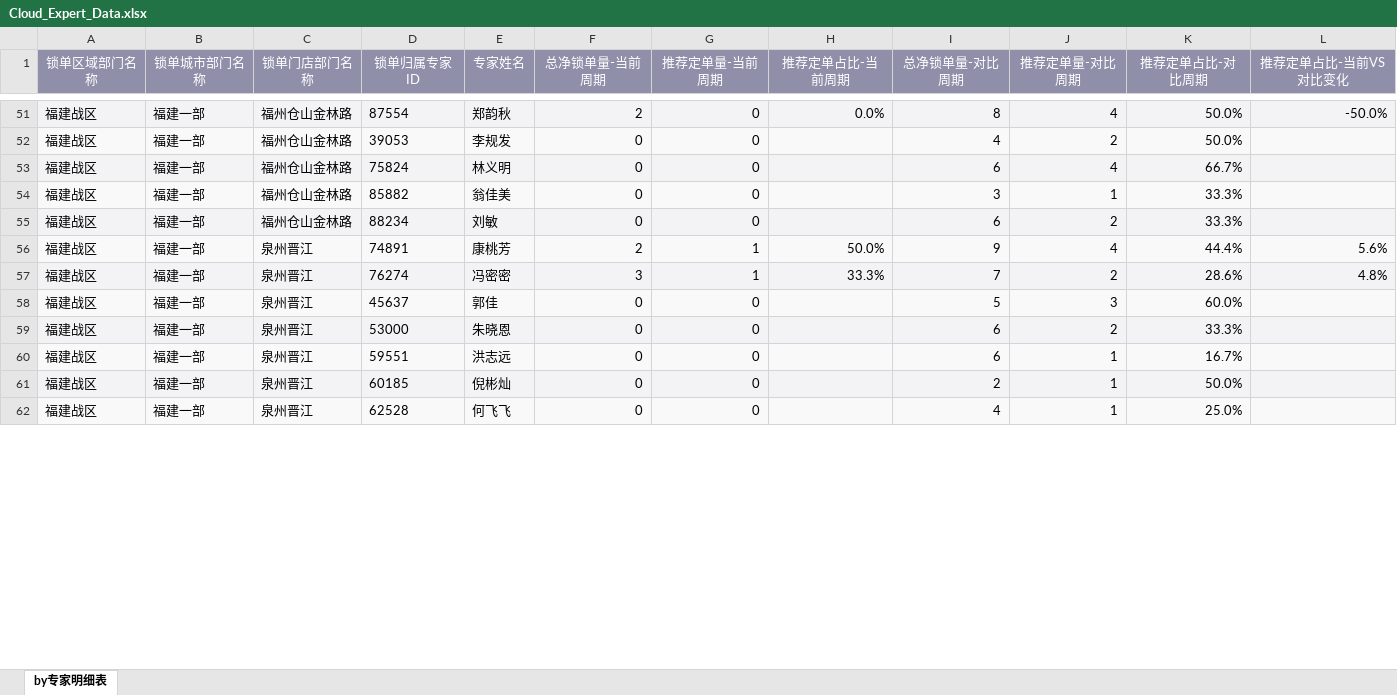
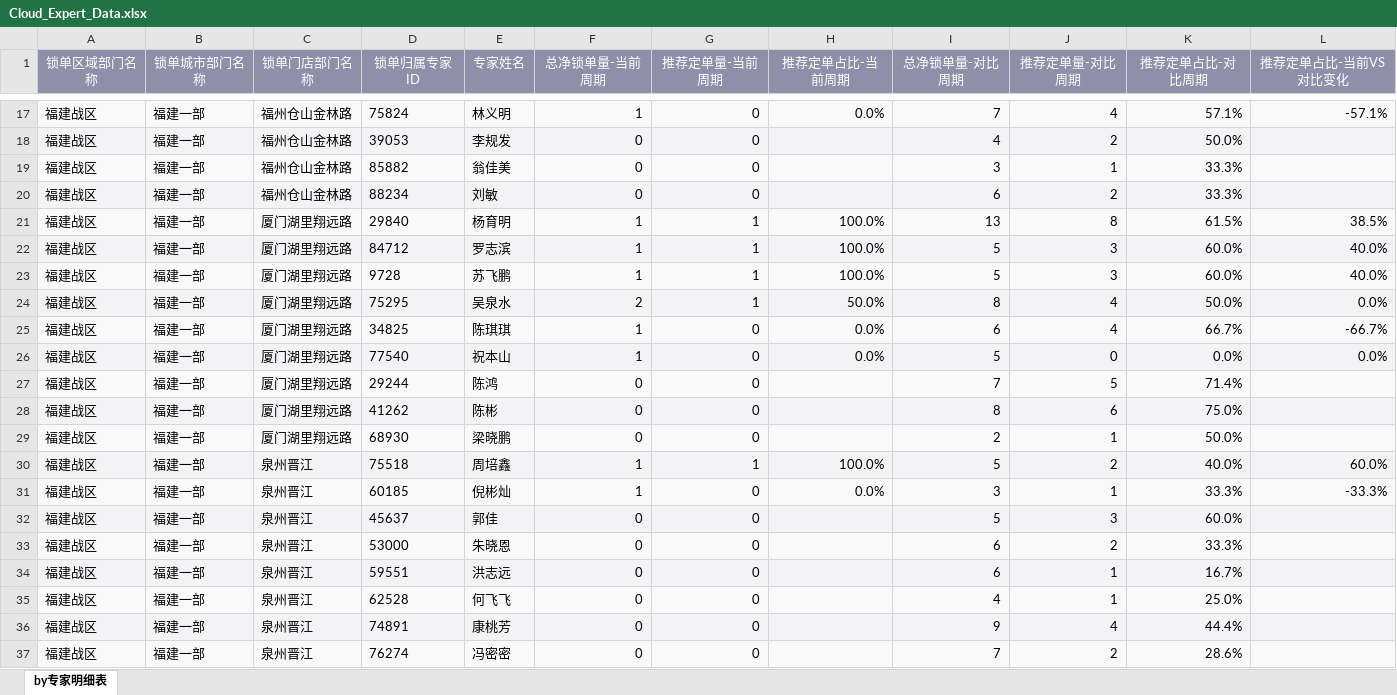
Before and after one commit to Coraaaa99/sales-dashboard, an Excel workbook: Cloud_Expert_Data.xlsx, sheet by专家明细表, drawn as a sheet; only a part is shown, gaps mark what is left out; values as stored, in another font and other column widths than the file's, no borders; removed rows and columns are numbered as before the commit, all else as after; the diff covers the shown part only; the diff names each change by its address in the sheet, - before the commit and + after, or states it on an @@ line.

```diff
--- a/Cloud_Expert_Data.xlsx (sheet by专家明细表)
+++ b/Cloud_Expert_Data.xlsx (sheet by专家明细表)
-D17 (锁单归属专家ID): 87554
+D17 (锁单归属专家ID): 75824
-E17 (专家姓名): 郑韵秋
+E17 (专家姓名): 林义明
-F17 (总净锁单量-当前周期): 2
+F17 (总净锁单量-当前周期): 1
-I17 (总净锁单量-对比周期): 8
+I17 (总净锁单量-对比周期): 7
-K17 (推荐定单占比-对比周期): 50.0%
+K17 (推荐定单占比-对比周期): 57.1%
-L17 (推荐定单占比-当前VS对比变化): -50.0%
+L17 (推荐定单占比-当前VS对比变化): -57.1%
-row 53: 福建战区 | 福建一部 | 福州仓山金林路 | 75824 | 林义明 | 0 | 0 |  | 6 | 4 | 66.7%
+row 21: 福建战区 | 福建一部 | 厦门湖里翔远路 | 29840 | 杨育明 | 1 | 1 | 100.0% | 13 | 8 | 61.5% | 38.5%
+row 22: 福建战区 | 福建一部 | 厦门湖里翔远路 | 84712 | 罗志滨 | 1 | 1 | 100.0% | 5 | 3 | 60.0% | 40.0%
+row 23: 福建战区 | 福建一部 | 厦门湖里翔远路 | 9728 | 苏飞鹏 | 1 | 1 | 100.0% | 5 | 3 | 60.0% | 40.0%
-C24 (锁单门店部门名称): 泉州晋江
+C24 (锁单门店部门名称): 厦门湖里翔远路
-D24 (锁单归属专家ID): 74891
+D24 (锁单归属专家ID): 75295
-E24 (专家姓名): 康桃芳
+E24 (专家姓名): 吴泉水
-I24 (总净锁单量-对比周期): 9
+I24 (总净锁单量-对比周期): 8
-K24 (推荐定单占比-对比周期): 44.4%
+K24 (推荐定单占比-对比周期): 50.0%
-L24 (推荐定单占比-当前VS对比变化): 5.6%
+L24 (推荐定单占比-当前VS对比变化): 0.0%
+row 25: 福建战区 | 福建一部 | 厦门湖里翔远路 | 34825 | 陈琪琪 | 1 | 0 | 0.0% | 6 | 4 | 66.7% | -66.7%
+row 26: 福建战区 | 福建一部 | 厦门湖里翔远路 | 77540 | 祝本山 | 1 | 0 | 0.0% | 5 | 0 | 0.0% | 0.0%
+row 27: 福建战区 | 福建一部 | 厦门湖里翔远路 | 29244 | 陈鸿 | 0 | 0 |  | 7 | 5 | 71.4%
+row 28: 福建战区 | 福建一部 | 厦门湖里翔远路 | 41262 | 陈彬 | 0 | 0 |  | 8 | 6 | 75.0%
@@ row 37 moved to row 29: 福建战区 @@
-D30 (锁单归属专家ID): 76274
+D30 (锁单归属专家ID): 75518
-E30 (专家姓名): 冯密密
+E30 (专家姓名): 周培鑫
-F30 (总净锁单量-当前周期): 3
+F30 (总净锁单量-当前周期): 1
-H30 (推荐定单占比-当前周期): 33.3%
+H30 (推荐定单占比-当前周期): 100.0%
-I30 (总净锁单量-对比周期): 7
+I30 (总净锁单量-对比周期): 5
-K30 (推荐定单占比-对比周期): 28.6%
+K30 (推荐定单占比-对比周期): 40.0%
-L30 (推荐定单占比-当前VS对比变化): 4.8%
+L30 (推荐定单占比-当前VS对比变化): 60.0%
+row 31: 福建战区 | 福建一部 | 泉州晋江 | 60185 | 倪彬灿 | 1 | 0 | 0.0% | 3 | 1 | 33.3% | -33.3%
-row 61: 福建战区 | 福建一部 | 泉州晋江 | 60185 | 倪彬灿 | 0 | 0 |  | 2 | 1 | 50.0%
+row 36: 福建战区 | 福建一部 | 泉州晋江 | 74891 | 康桃芳 | 0 | 0 |  | 9 | 4 | 44.4%
+row 37: 福建战区 | 福建一部 | 泉州晋江 | 76274 | 冯密密 | 0 | 0 |  | 7 | 2 | 28.6%
```
Also changed, not shown: 31 added rows, 39 removed rows, 15 moved rows and 61 edited cells elsewhere in this sheet.
